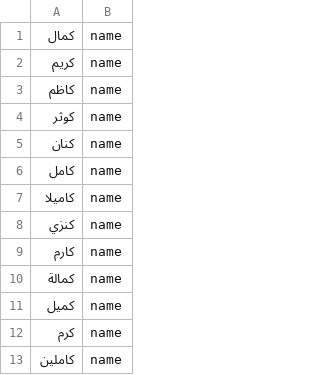
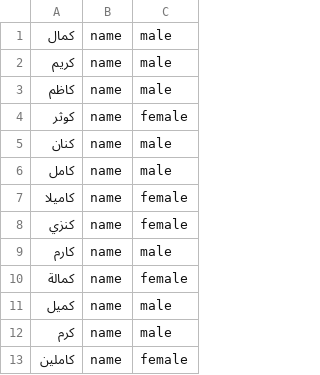
Before and after one commit to zrwqalmslh2003-sudo/nap-dictionary, a CSV file: data/22-kaf.csv, drawn as a sheet; only a part is shown; the diff names each change by its address in the sheet, - before the commit and + after, or states it on an @@ line.

Commit message:
data: add gender column to name entries

```diff
--- a/data/22-kaf.csv
+++ b/data/22-kaf.csv
+column C, rows 1-13: male | male | male | female | male | male | female | female | male | female | male | male | female
```
Also changed, not shown: data/02-beh.csv, data/10-reh.csv, 9 other files.
